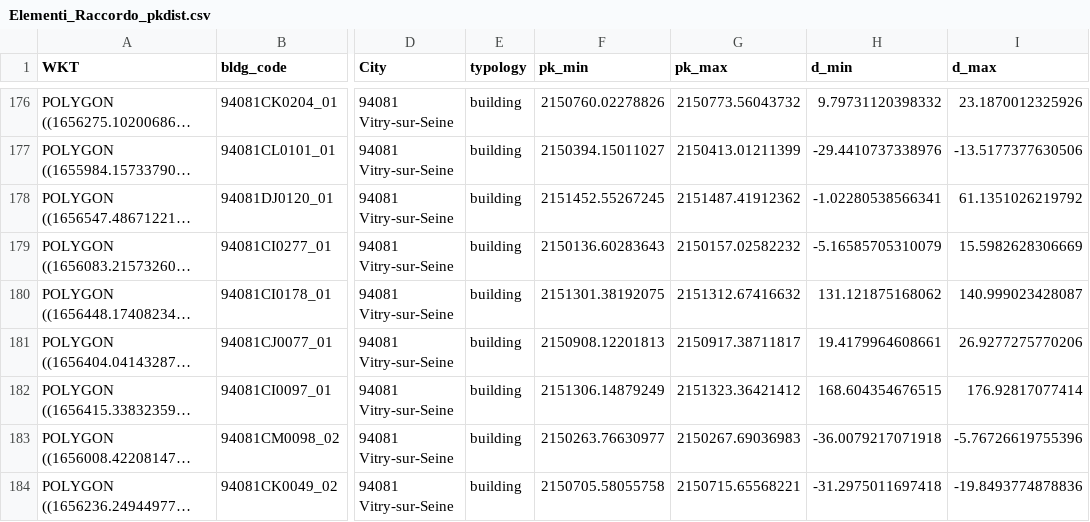
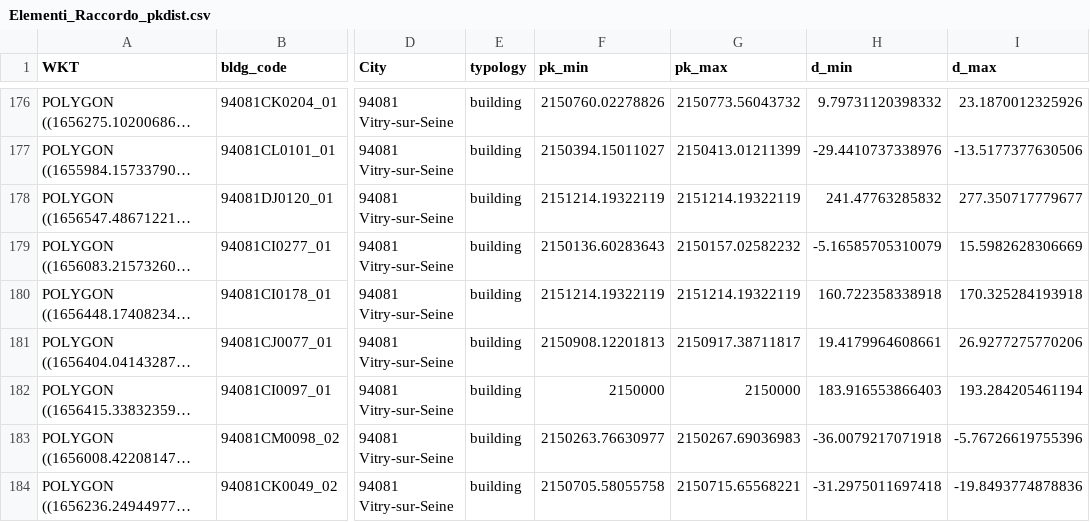
Before and after one commit to andreadanzi/epbm, a CSV file: data/Elementi_Raccordo_pkdist.csv, drawn as a sheet; only a part is shown, gaps mark what is left out; long unchanged cells end in …; the diff covers the shown part only; the diff names each change by its address in the sheet, - before the commit and + after, or states it on an @@ line.

```diff
--- a/data/Elementi_Raccordo_pkdist.csv
+++ b/data/Elementi_Raccordo_pkdist.csv
-F178 (pk_min): 2151452.55267245
+F178 (pk_min): 2151214.19322119
-G178 (pk_max): 2151487.41912362
+G178 (pk_max): 2151214.19322119
-H178 (d_min): -1.02280538566341
+H178 (d_min): 241.47763285832
-I178 (d_max): 61.1351026219792
+I178 (d_max): 277.350717779677
-F180 (pk_min): 2151301.38192075
+F180 (pk_min): 2151214.19322119
-G180 (pk_max): 2151312.67416632
+G180 (pk_max): 2151214.19322119
-H180 (d_min): 131.121875168062
+H180 (d_min): 160.722358338918
-I180 (d_max): 140.999023428087
+I180 (d_max): 170.325284193918
-F182 (pk_min): 2151306.14879249
+F182 (pk_min): 2150000
-G182 (pk_max): 2151323.36421412
+G182 (pk_max): 2150000
-H182 (d_min): 168.604354676515
+H182 (d_min): 183.916553866403
-I182 (d_max): 176.92817077414
+I182 (d_max): 193.284205461194
```
Also changed, not shown: 5 added rows and 86 edited cells elsewhere in this file, 1 other file.
